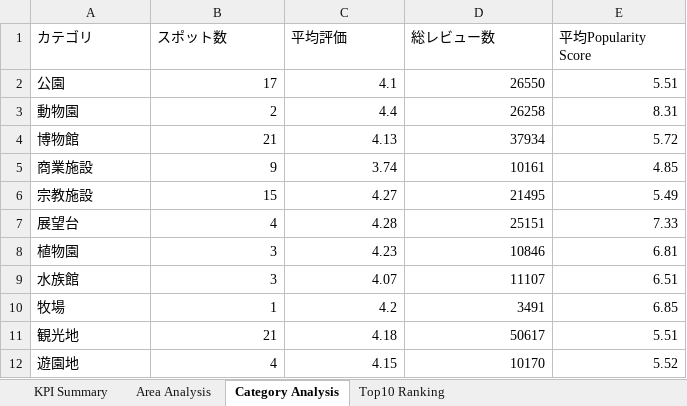
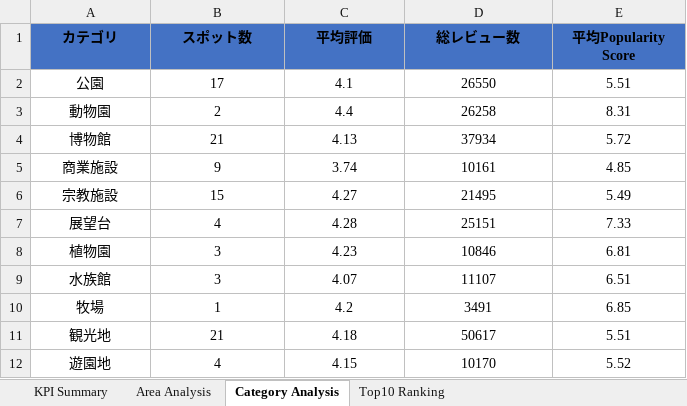
Before and after one commit to kuanyu-10/kobe-tourism-report-generator, an Excel workbook: output/kobe_tourism_report.xlsx, sheet Category Analysis, drawn as a sheet; values as stored, in another font and other column widths than the file's, no borders; the diff names each change by its address in the sheet, - before the commit and + after, or states it on an @@ line.

```diff
--- a/output/kobe_tourism_report.xlsx (sheet Category Analysis)
+++ b/output/kobe_tourism_report.xlsx (sheet Category Analysis)
@@ A1:E1 alignment: left → center, fill: none → #4472C4, bold: off → on @@
-A2:A12 alignment: left
+A2:A12 alignment: center
-B2:E12 alignment: right
+B2:E12 alignment: center
```
Also changed, not shown: sheet Top10 Ranking, sheet Area Analysis, sheet KPI Summary, 6 other files.
